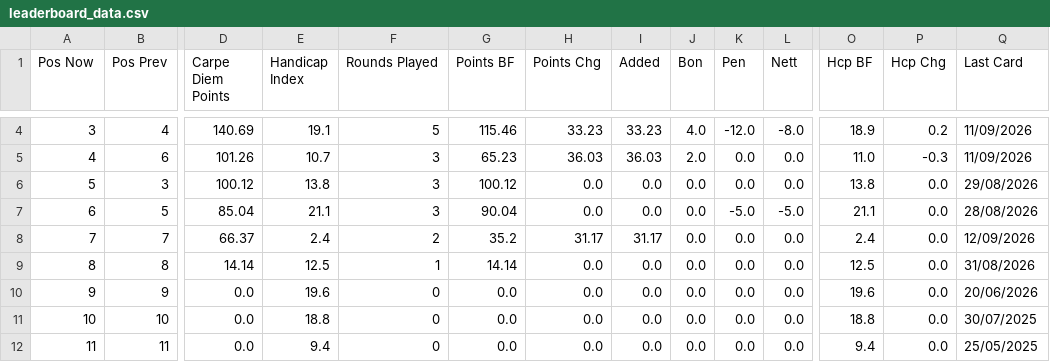
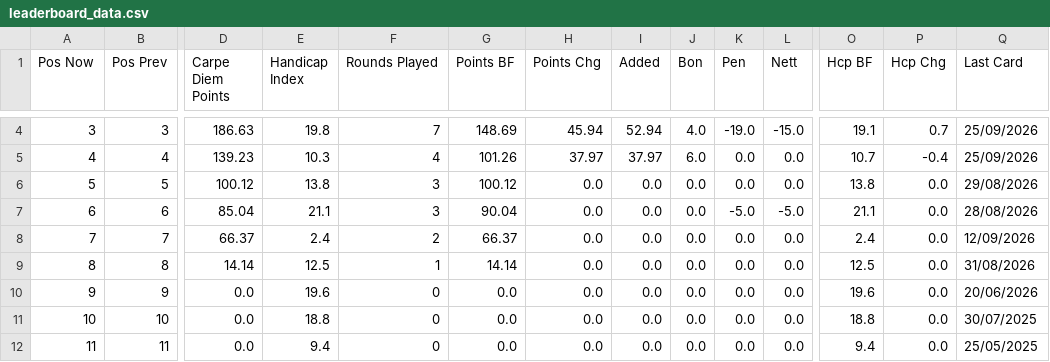
Before and after one commit to PeterM480/carpe-diem-leaderboard, a CSV file: leaderboard_data.csv, drawn as a sheet; only a part is shown, gaps mark what is left out; the diff covers the shown part only; the diff names each change by its address in the sheet, - before the commit and + after, or states it on an @@ line.

```diff
--- a/leaderboard_data.csv
+++ b/leaderboard_data.csv
-B4 (Pos Prev): 4
+B4 (Pos Prev): 3
-D4 (Carpe Diem Points): 140.69
+D4 (Carpe Diem Points): 186.63
-E4 (Handicap Index): 19.1
+E4 (Handicap Index): 19.8
-F4 (Rounds Played): 5
+F4 (Rounds Played): 7
-G4 (Points BF): 115.46
+G4 (Points BF): 148.69
-H4 (Points Chg): 33.23
+H4 (Points Chg): 45.94
-I4 (Added): 33.23
+I4 (Added): 52.94
-K4 (Pen): -12.0
+K4 (Pen): -19.0
-L4 (Nett): -8.0
+L4 (Nett): -15.0
-O4 (Hcp BF): 18.9
+O4 (Hcp BF): 19.1
-P4 (Hcp Chg): 0.2
+P4 (Hcp Chg): 0.7
-Q4:Q5 (Last Card): 11/09/2026
+Q4:Q5 (Last Card): 25/09/2026
-B5 (Pos Prev): 6
+B5 (Pos Prev): 4
-D5 (Carpe Diem Points): 101.26
+D5 (Carpe Diem Points): 139.23
-E5 (Handicap Index): 10.7
+E5 (Handicap Index): 10.3
-F5 (Rounds Played): 3
+F5 (Rounds Played): 4
-G5 (Points BF): 65.23
+G5 (Points BF): 101.26
-H5 (Points Chg): 36.03
+H5 (Points Chg): 37.97
-I5 (Added): 36.03
+I5 (Added): 37.97
-J5 (Bon): 2.0
+J5 (Bon): 6.0
-O5 (Hcp BF): 11.0
+O5 (Hcp BF): 10.7
-P5 (Hcp Chg): -0.3
+P5 (Hcp Chg): -0.4
-B6 (Pos Prev): 3
+B6 (Pos Prev): 5
-B7 (Pos Prev): 5
+B7 (Pos Prev): 6
-G8 (Points BF): 35.2
+G8 (Points BF): 66.37
-H8 (Points Chg): 31.17
+H8 (Points Chg): 0.0
-I8 (Added): 31.17
+I8 (Added): 0.0
```
Also changed, not shown: 23 edited cells elsewhere in this file.
